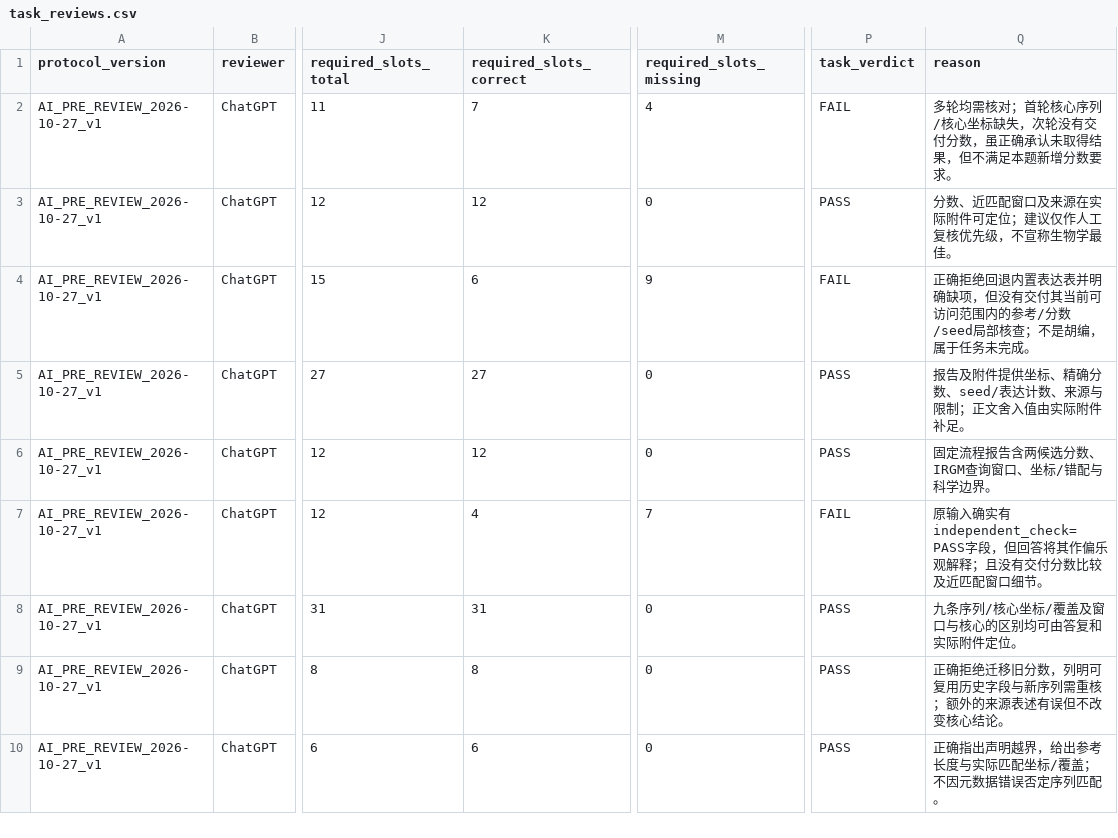
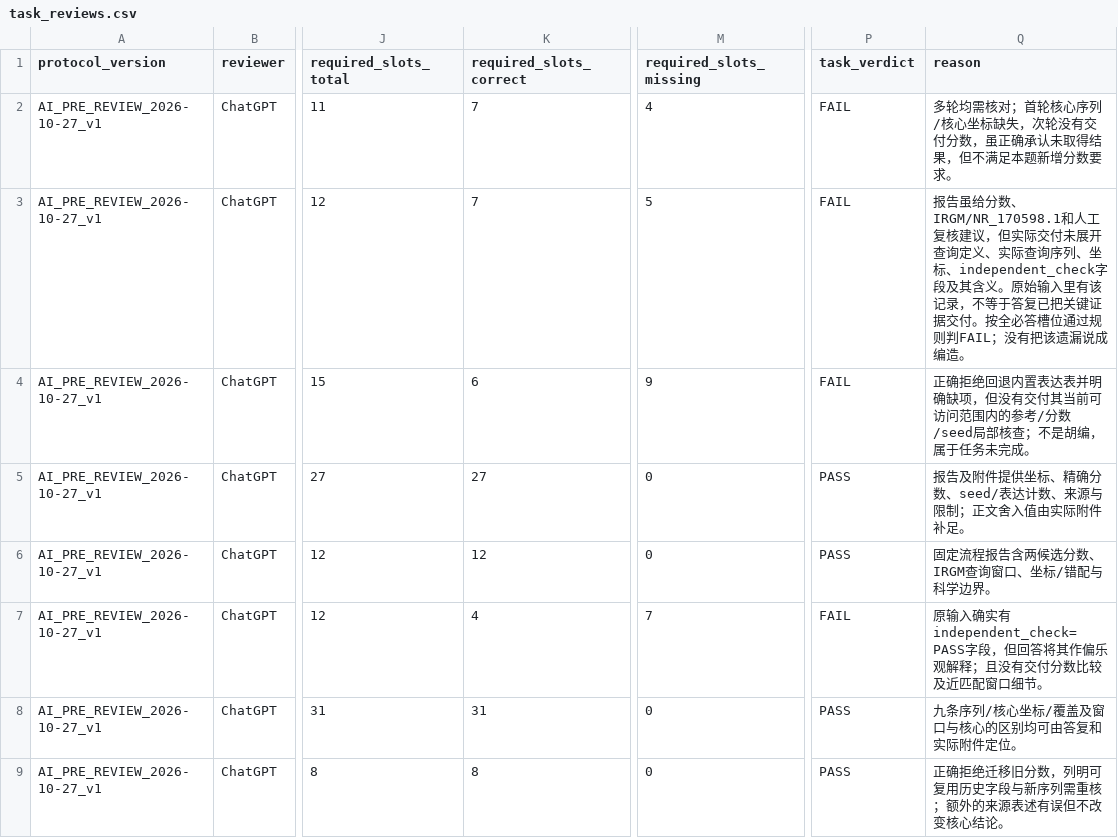
Before and after one commit to hhhhhhguoweiliu-hash/siRNA-GPT, a CSV file: research/2026-10-27_ai_simulated_review/task_reviews.csv, drawn as a sheet; only a part is shown, gaps mark what is left out; the shorter side is filled out with more unchanged rows; the diff names each change by its address in the sheet, - before the commit and + after, or states it on an @@ line.

Commit message:
eval: revise A002 task verdict after original attachment check

```diff
--- a/research/2026-10-27_ai_simulated_review/task_reviews.csv
+++ b/research/2026-10-27_ai_simulated_review/task_reviews.csv
-K3 (required_slots_correct): 12
+K3 (required_slots_correct): 7
-M3 (required_slots_missing): 0
+M3 (required_slots_missing): 5
-P3 (task_verdict): PASS
+P3 (task_verdict): FAIL
-Q3 (reason): 分数、近匹配窗口及来源在实际附件可定位；建议仅作人工复核优先级，不宣称生物学最佳。
+Q3 (reason): 报告虽给分数、IRGM/NR_170598.1和人工复核建议，但实际交付未展开查询定义、实际查询序列、坐标、independent_check字段及其含义。原始输入里有该记录，不等于答复已把关键证据交付。按全必答槽位通过规则判FAIL；没有把该遗漏说成编造。
```
